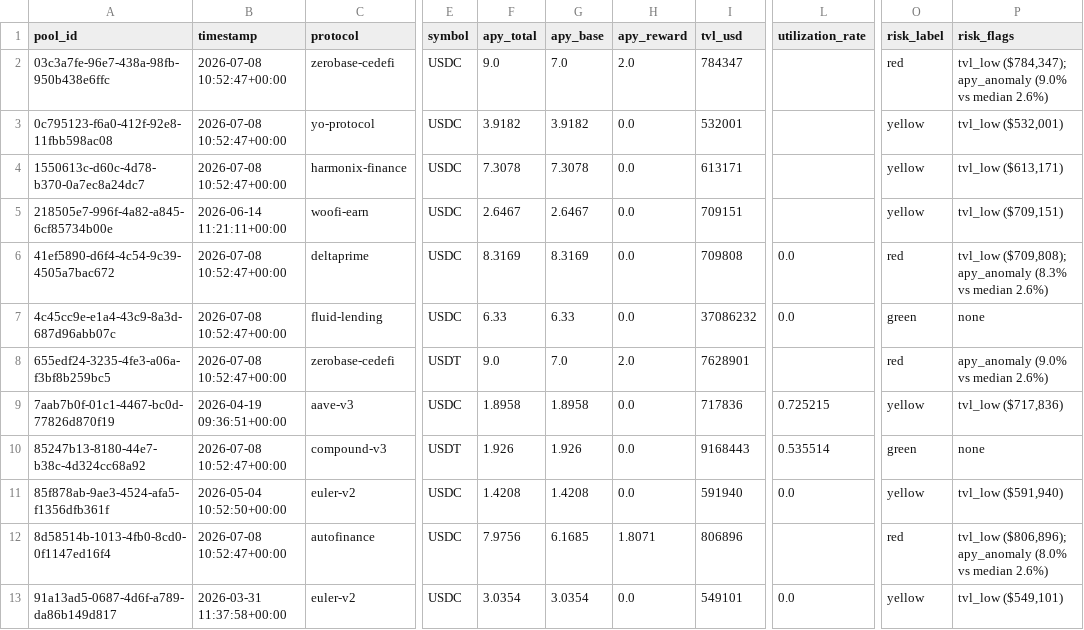
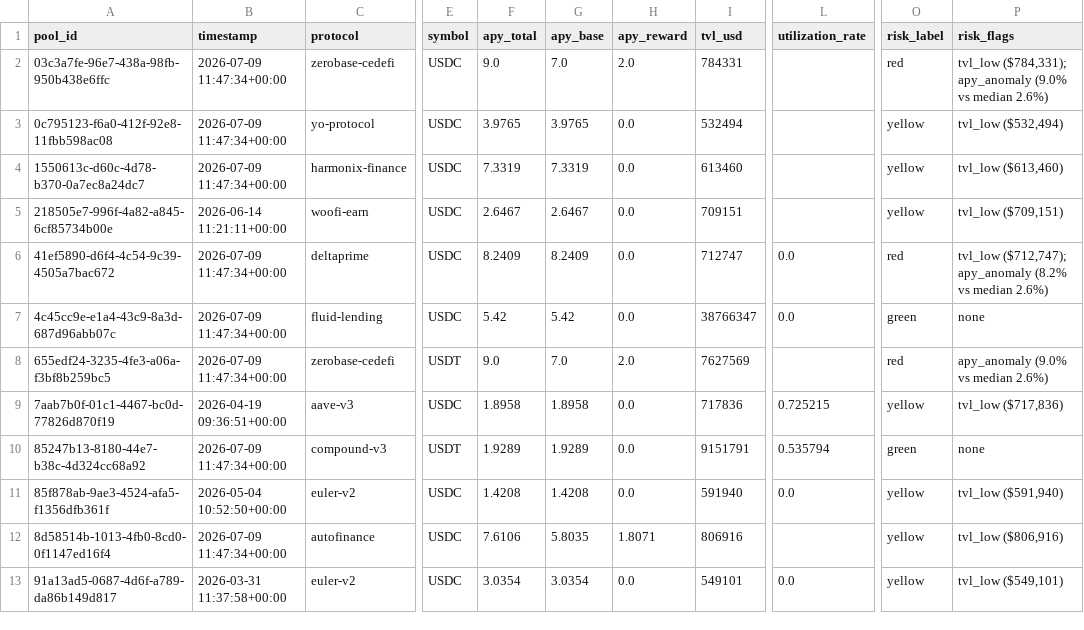
Before and after one commit to m-marcolazzeri/defi-monitor, a CSV file: data/risk_labels.csv, drawn as a sheet; only a part is shown, gaps mark what is left out; the diff covers the shown part only; the diff names each change by its address in the sheet, - before the commit and + after, or states it on an @@ line.

```diff
--- a/data/risk_labels.csv
+++ b/data/risk_labels.csv
-B2:B4 (timestamp): 2026-07-08 10:52:47+00:00
+B2:B4 (timestamp): 2026-07-09 11:47:34+00:00
-I2 (tvl_usd): 784347
+I2 (tvl_usd): 784331
-P2 (risk_flags): tvl_low ($784,347); apy_anomaly (9.0%…
+P2 (risk_flags): tvl_low ($784,331); apy_anomaly (9.0%…
-F3 (apy_total): 3.9182
+F3 (apy_total): 3.9765
-G3 (apy_base): 3.9182
+G3 (apy_base): 3.9765
-I3 (tvl_usd): 532001
+I3 (tvl_usd): 532494
-P3 (risk_flags): tvl_low ($532,001)
+P3 (risk_flags): tvl_low ($532,494)
-F4 (apy_total): 7.3078
+F4 (apy_total): 7.3319
-G4 (apy_base): 7.3078
+G4 (apy_base): 7.3319
-I4 (tvl_usd): 613171
+I4 (tvl_usd): 613460
-P4 (risk_flags): tvl_low ($613,171)
+P4 (risk_flags): tvl_low ($613,460)
-B6:B8 (timestamp): 2026-07-08 10:52:47+00:00
+B6:B8 (timestamp): 2026-07-09 11:47:34+00:00
-F6 (apy_total): 8.3169
+F6 (apy_total): 8.2409
-G6 (apy_base): 8.3169
+G6 (apy_base): 8.2409
-I6 (tvl_usd): 709808
+I6 (tvl_usd): 712747
-P6 (risk_flags): tvl_low ($709,808); apy_anomaly (8.3% vs median…
+P6 (risk_flags): tvl_low ($712,747); apy_anomaly (8.2% vs median…
-F7 (apy_total): 6.33
+F7 (apy_total): 5.42
-G7 (apy_base): 6.33
+G7 (apy_base): 5.42
-I7 (tvl_usd): 37086232
+I7 (tvl_usd): 38766347
-I8 (tvl_usd): 7628901
+I8 (tvl_usd): 7627569
-B10 (timestamp): 2026-07-08 10:52:47+00:00
+B10 (timestamp): 2026-07-09 11:47:34+00:00
-F10 (apy_total): 1.926
+F10 (apy_total): 1.9289
-G10 (apy_base): 1.926
+G10 (apy_base): 1.9289
-I10 (tvl_usd): 9168443
+I10 (tvl_usd): 9151791
-L10 (utilization_rate): 0.535514
+L10 (utilization_rate): 0.535794
-B12 (timestamp): 2026-07-08 10:52:47+00:00
+B12 (timestamp): 2026-07-09 11:47:34+00:00
-F12 (apy_total): 7.9756
+F12 (apy_total): 7.6106
-G12 (apy_base): 6.1685
+G12 (apy_base): 5.8035
-I12 (tvl_usd): 806896
+I12 (tvl_usd): 806916
-O12 (risk_label): red
+O12 (risk_label): yellow
-P12 (risk_flags): tvl_low ($806,896); apy_anomaly (8.0% vs median 2.6%)
+P12 (risk_flags): tvl_low ($806,916)
```
Also changed, not shown: 30 edited cells elsewhere in this file, data/anomalies.csv, data/multi_protocol.csv, 1 other file.
